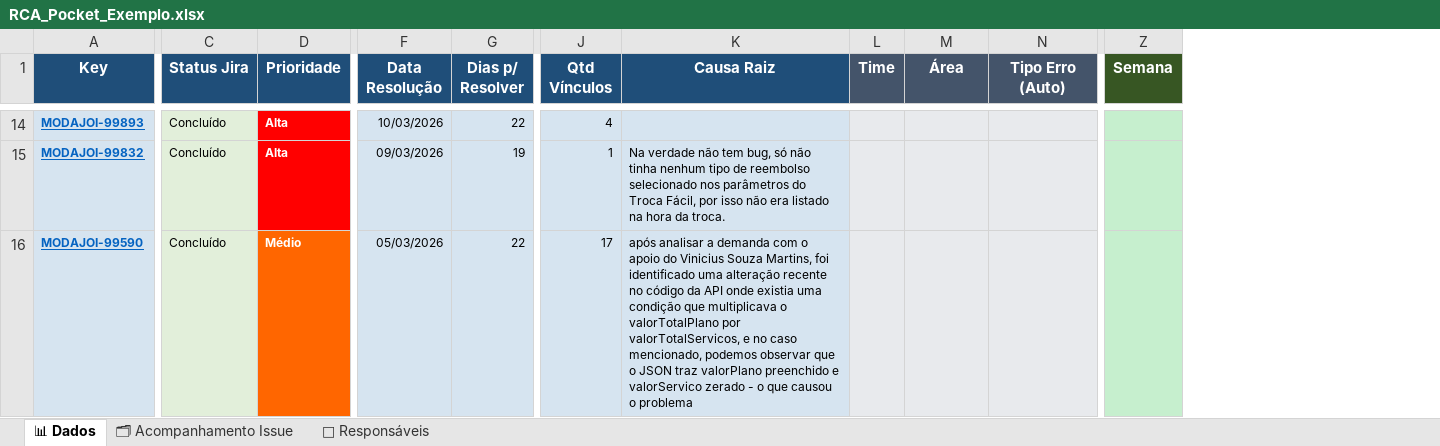
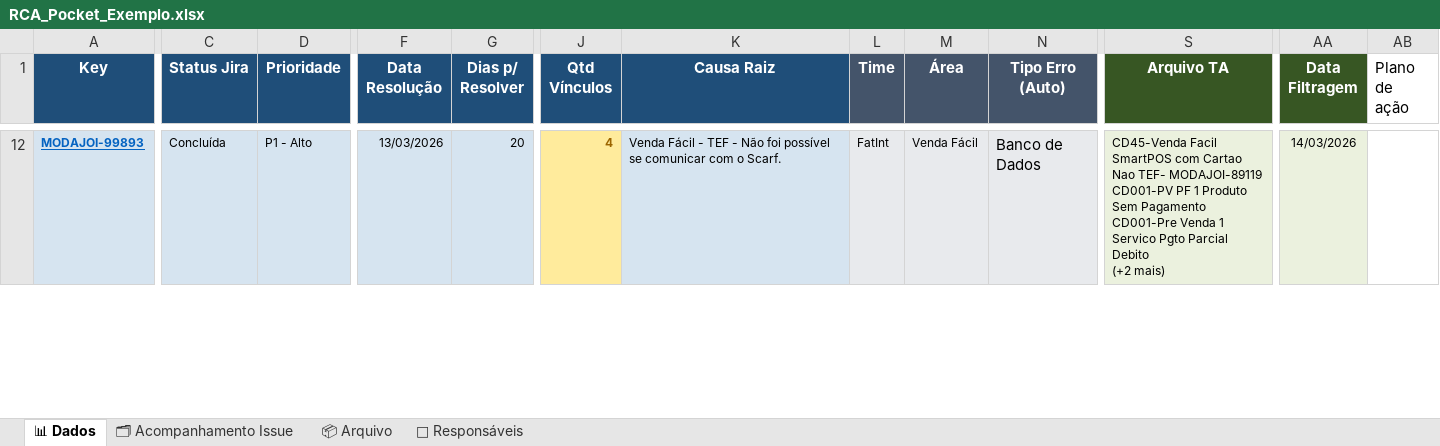
Before and after one commit to alessandramartinezlinx/RCA-POCKET, an Excel workbook: RCA_Pocket_Exemplo.xlsx, sheet 📊 Dados, drawn as a sheet; only a part is shown, gaps mark what is left out; values as stored, in another font and other column widths than the file's, no borders; table styles not drawn; removed rows and columns are numbered as before the commit, all else as after; rows hold the shown columns only; ↵ is a line break in a cell; the diff covers the shown part only; the diff names each change by its address in the sheet, - before the commit and + after, or states it on an @@ line.

```diff
--- a/RCA_Pocket_Exemplo.xlsx (sheet 📊 Dados)
+++ b/RCA_Pocket_Exemplo.xlsx (sheet 📊 Dados)
+sheet tab: 📦 Arquivo
+column S (Arquivo TA), row 12: CD45-Venda Facil SmartPOS com Cartao Nao TEF- MODAJOI-89119 ↵ CD001-PV PF 1 Produto Sem Pagamento ↵ CD001-Pre Venda 1 Servico Pgto Parcial Debito ↵ (+2 mais)
-column Z (Semana), empty
+column AA (Data Filtragem), row 12: 14/03/2026
+column AB (Plano de ação), empty
-C12 (Status Jira): Concluído
+C12 (Status Jira): Concluída
-D12 (Prioridade): Alta
+D12 (Prioridade): P1 - Alto
@@ D12 fill: #FF0000 → #D6E4F0, bold: on → off, text colour: #FFFFFF → black @@
-F12 (Data Resolução): 10/03/2026
+F12 (Data Resolução): 13/03/2026
-G12 (Dias p/ Resolver): 22
+G12 (Dias p/ Resolver): 20
@@ J12 fill: #D6E4F0 → #FFEB9C, bold: off → on, text colour: black → #9C6500 @@
-K12 (Causa Raiz): (empty)
+K12 (Causa Raiz): Venda Fácil - TEF - Não foi possível se comunicar com o Scarf.
-L12 (Time): (empty)
+L12 (Time): FatInt
-M12 (Área): (empty)
+M12 (Área): Venda Fácil
-N12 (Tipo Erro (Auto)): (empty)
+N12 (Tipo Erro (Auto)): Banco de Dados
-row 15: MODAJOI-99832 | Concluído | Alta | 09/03/2026 | 19 | 1 | Na verdade não tem bug, só não tinha nenhum tipo de reembolso selecionado nos parâmetros do Troca Fácil, por isso não era listado na hora da troca.
-row 16: MODAJOI-99590 | Concluído | Médio | 05/03/2026 | 22 | 17 | após analisar a demanda com o apoio do Vinicius Souza Martins, foi identificado uma alteração recente no código da API onde existia uma condição que multiplicava o valorTotalPlano por valorTotalServicos, e no caso mencionado, podemos observar que o JSON traz valorPlano preenchido e valorServico zerado - o que causou o problema
```
Also changed, not shown: 16 added rows, 13 removed rows and 4 edited cells elsewhere in this sheet, sheet 🗂 Acompanhamento Issue, sheet 👥 Responsáveis, RCA_Pocket.xlsx.
